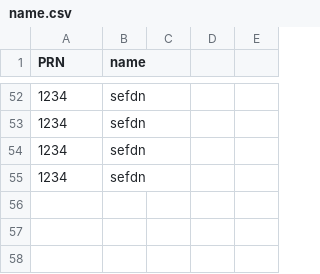
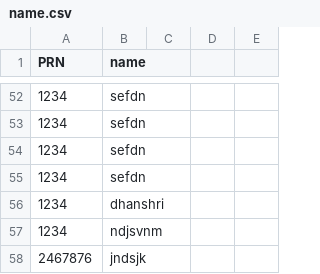
Before and after one commit to Dhanshri-Deshpande/Mini-SQL-Engine, a CSV file: storage/name.csv, drawn as a sheet; only a part is shown, gaps mark what is left out.

```diff
--- a/storage/name.csv
+++ b/storage/name.csv
@@ -55 +55,4 @@ PRN,name
 1234,sefdn
+1234,dhanshri
+1234,ndjsvnm
+2467876,jndsjk
```
Also changed, not shown: 11 other files.
